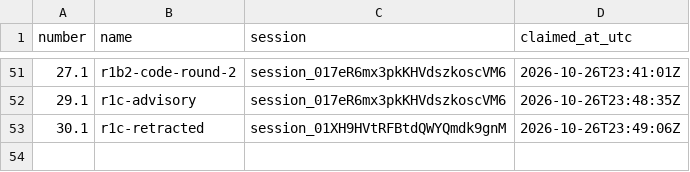
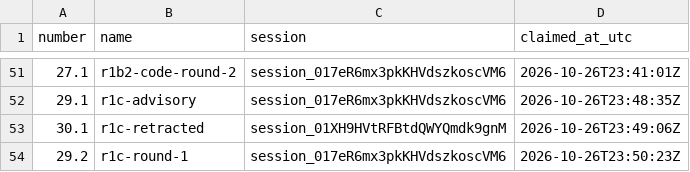
Before and after one commit to contactexepex/omenix-trading, a CSV file: numbers/judge-addendum.csv, drawn as a sheet; only a part is shown, gaps mark what is left out.

```diff
--- a/numbers/judge-addendum.csv
+++ b/numbers/judge-addendum.csv
@@ -53 +53,2 @@ number,name,session,claimed_at_utc
 30.1,r1c-retracted,session_01XH9HVtRFBtdQWYQmdk9gnM,2026-10-26T23:49:06Z
+29.2,r1c-round-1,session_017eR6mx3pkKHVdszkoscVM6,2026-10-26T23:50:23Z
```
